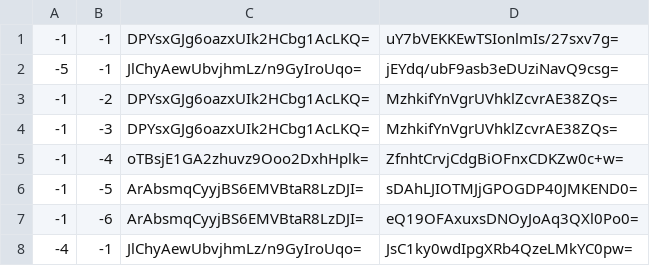
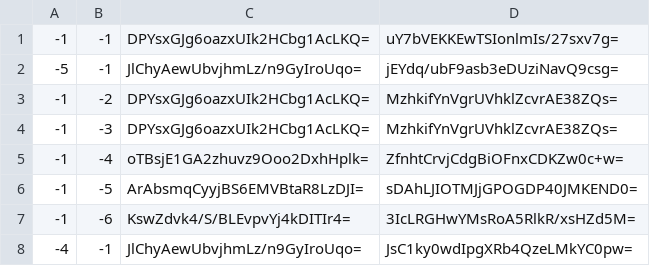
Before and after one commit to Brehtyn/brentyns.com-pipeline, a CSV file: unmined/tiles/zoom.-3/metadata/k.-1.-1.csv, drawn as a sheet.

```diff
--- a/unmined/tiles/zoom.-3/metadata/k.-1.-1.csv
+++ b/unmined/tiles/zoom.-3/metadata/k.-1.-1.csv
@@ -6,3 +6,3 @@
 -1,-5,ArAbsmqCyyjBS6EMVBtaR8LzDJI=,sDAhLJIOTMJjGPOGDP40JMKEND0=
--1,-6,ArAbsmqCyyjBS6EMVBtaR8LzDJI=,eQ19OFAxuxsDNOyJoAq3QXl0Po0=
+-1,-6,KswZdvk4/S/BLEvpvYj4kDITIr4=,3IcLRGHwYMsRoA5RlkR/xsHZd5M=
 -4,-1,JlChyAewUbvjhmLz/n9GyIroUqo=,JsC1ky0wdIpgXRb4QzeLMkYC0pw=
```
Also changed, not shown: unmined/tiles/zoom.-1/metadata/k.-1.-1.csv, unmined/tiles/zoom.-2/metadata/k.-1.-1.csv, 10 other files.
